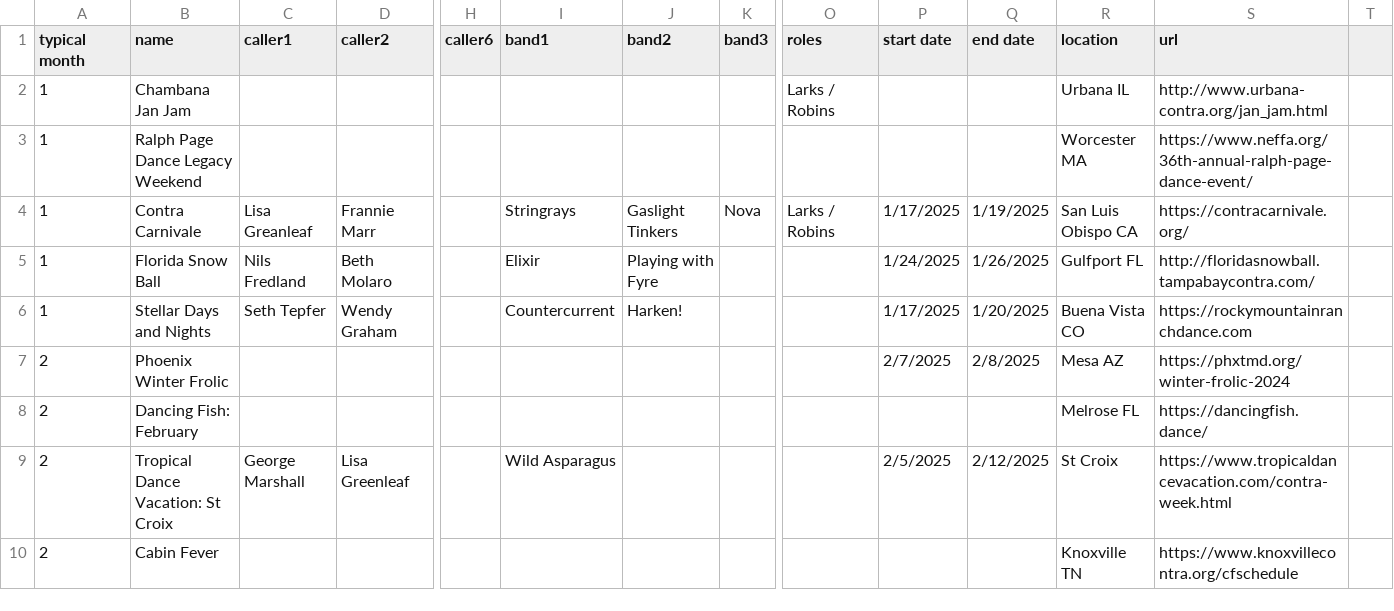
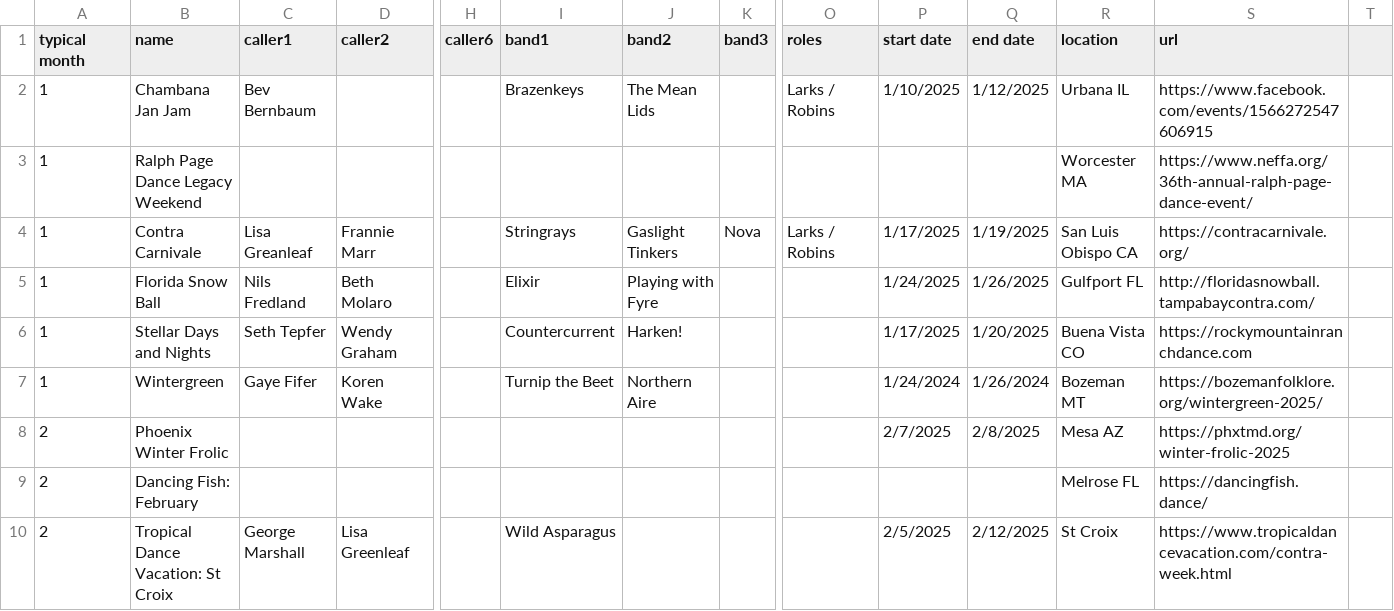
Before and after one commit to jeffkaufman/trycontra, a TSV file: events-raw-2025.tsv, drawn as a sheet; only a part is shown, gaps mark what is left out; the shorter side is filled out with more unchanged rows; addresses are those after the commit; rows hold the shown columns only; the diff names each change by its address in the sheet, - before the commit and + after, or states it on an @@ line.

Commit message:
sync with spreadsheet

```diff
--- a/events-raw-2025.tsv
+++ b/events-raw-2025.tsv
-C2 (caller1): (empty)
+C2 (caller1): Bev Bernbaum
-I2 (band1): (empty)
+I2 (band1): Brazenkeys
-J2 (band2): (empty)
+J2 (band2): The Mean Lids
-P2 (start date): (empty)
+P2 (start date): 1/10/2025
-Q2 (end date): (empty)
+Q2 (end date): 1/12/2025
-S2 (url): http://www.urbana-contra.org/jan_jam.html
+S2 (url): https://www.facebook.com/events/1566272547606915
+row 7: 1 | Wintergreen | Gaye Fifer | Koren Wake |  | Turnip the Beet | Northern Aire |  |  | 1/24/2024 | 1/26/2024 | Bozeman MT | https://bozemanfolklore.org/wintergreen-2025/
-S8 (url): https://phxtmd.org/winter-frolic-2024
+S8 (url): https://phxtmd.org/winter-frolic-2025
```
Also changed, not shown: 1 other file.
